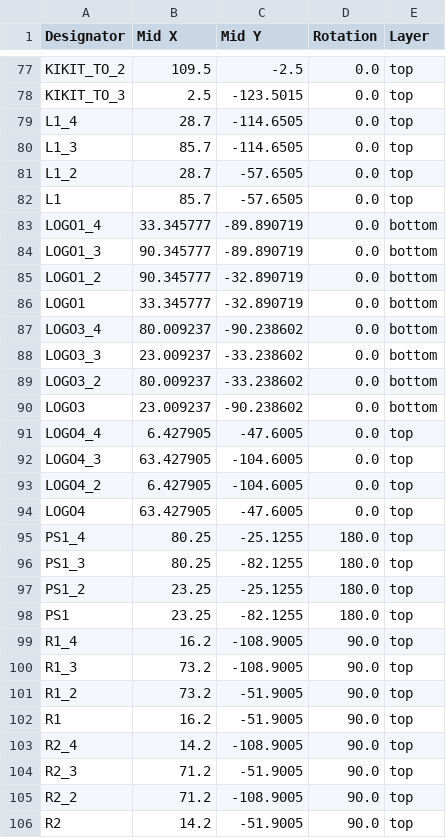
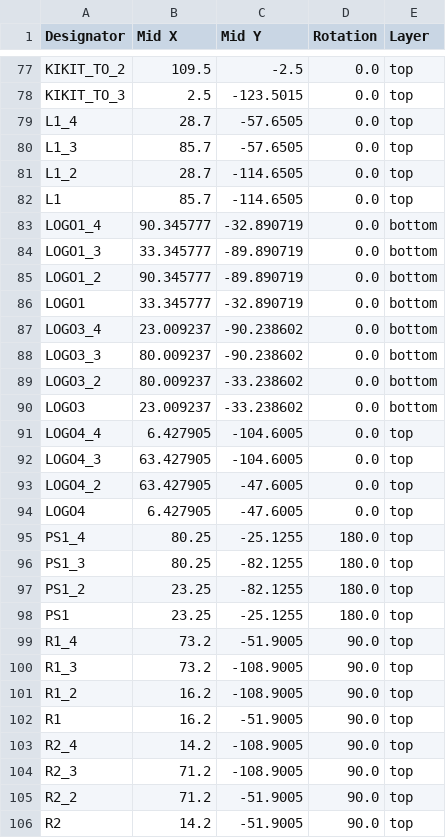
Before and after one commit to crgmakes/module-power, a CSV file: pcb/panel/production/positions.csv, drawn as a sheet; only a part is shown, gaps mark what is left out; the diff covers the shown part only.

```diff
--- a/pcb/panel/production/positions.csv
+++ b/pcb/panel/production/positions.csv
@@ -78,29 +78,29 @@ KIKIT_TO_2,109.5,-2.5,0.0,top
 KIKIT_TO_3,2.5,-123.5015,0.0,top
-L1_4,28.7,-114.6505,0.0,top
-L1_3,85.7,-114.6505,0.0,top
-L1_2,28.7,-57.6505,0.0,top
-L1,85.7,-57.6505,0.0,top
-LOGO1_4,33.345777,-89.890719,0.0,bottom
-LOGO1_3,90.345777,-89.890719,0.0,bottom
-LOGO1_2,90.345777,-32.890719,0.0,bottom
+L1_4,28.7,-57.6505,0.0,top
+L1_3,85.7,-57.6505,0.0,top
+L1_2,28.7,-114.6505,0.0,top
+L1,85.7,-114.6505,0.0,top
+LOGO1_4,90.345777,-32.890719,0.0,bottom
+LOGO1_3,33.345777,-89.890719,0.0,bottom
+LOGO1_2,90.345777,-89.890719,0.0,bottom
 LOGO1,33.345777,-32.890719,0.0,bottom
-LOGO3_4,80.009237,-90.238602,0.0,bottom
-LOGO3_3,23.009237,-33.238602,0.0,bottom
+LOGO3_4,23.009237,-90.238602,0.0,bottom
+LOGO3_3,80.009237,-90.238602,0.0,bottom
 LOGO3_2,80.009237,-33.238602,0.0,bottom
-LOGO3,23.009237,-90.238602,0.0,bottom
-LOGO4_4,6.427905,-47.6005,0.0,top
+LOGO3,23.009237,-33.238602,0.0,bottom
+LOGO4_4,6.427905,-104.6005,0.0,top
 LOGO4_3,63.427905,-104.6005,0.0,top
-LOGO4_2,6.427905,-104.6005,0.0,top
-LOGO4,63.427905,-47.6005,0.0,top
+LOGO4_2,63.427905,-47.6005,0.0,top
+LOGO4,6.427905,-47.6005,0.0,top
 PS1_4,80.25,-25.1255,180.0,top
 PS1_3,80.25,-82.1255,180.0,top
-PS1_2,23.25,-25.1255,180.0,top
-PS1,23.25,-82.1255,180.0,top
-R1_4,16.2,-108.9005,90.0,top
+PS1_2,23.25,-82.1255,180.0,top
+PS1,23.25,-25.1255,180.0,top
+R1_4,73.2,-51.9005,90.0,top
 R1_3,73.2,-108.9005,90.0,top
-R1_2,73.2,-51.9005,90.0,top
+R1_2,16.2,-108.9005,90.0,top
 R1,16.2,-51.9005,90.0,top
 R2_4,14.2,-108.9005,90.0,top
-R2_3,71.2,-51.9005,90.0,top
-R2_2,71.2,-108.9005,90.0,top
+R2_3,71.2,-108.9005,90.0,top
+R2_2,71.2,-51.9005,90.0,top
 R2,14.2,-51.9005,90.0,top
```
Also changed, not shown: 98 edited cells elsewhere in this file, pcb/panel/production/bom.csv, pcb/panel/production/designators.csv, 11 other files.
